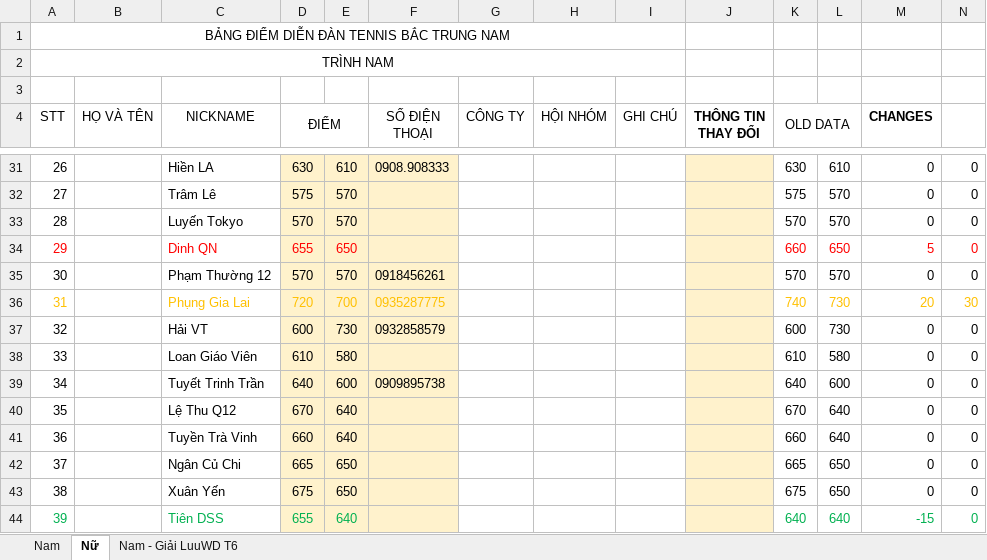
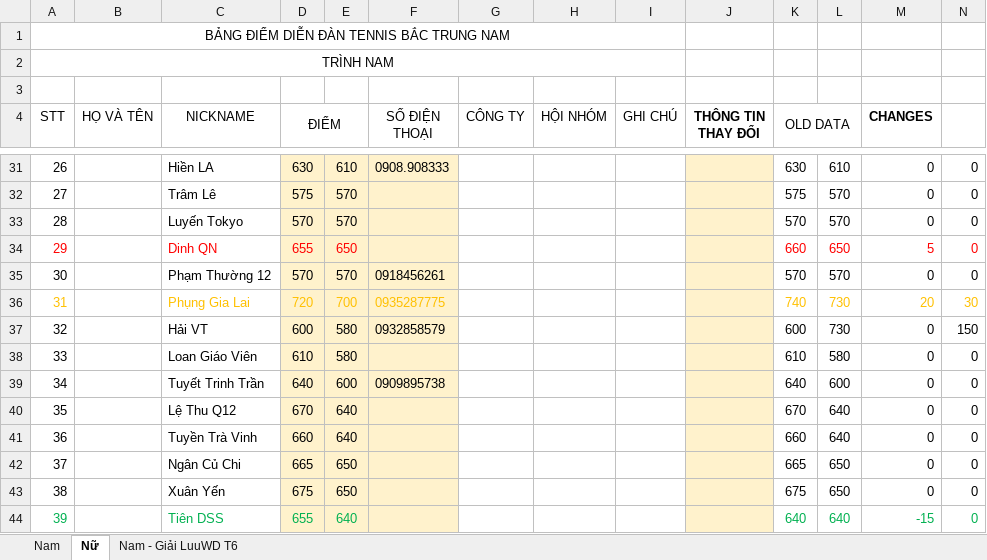
Before and after one commit to dflyapp/tennis-btn, an Excel workbook: scripts/data.xlsx, sheet Nữ, drawn as a sheet; only a part is shown, gaps mark what is left out; values as stored, in another font and other column widths than the file's, no borders; conditional formats not drawn; the diff names each change by its address in the sheet, - before the commit and + after, or states it on an @@ line.

```diff
--- a/scripts/data.xlsx (sheet Nữ)
+++ b/scripts/data.xlsx (sheet Nữ)
-E37: 730
+E37: 580
-N37: 0
+N37: 150
```
Also changed, not shown: sheet Nam, 3 other files.
